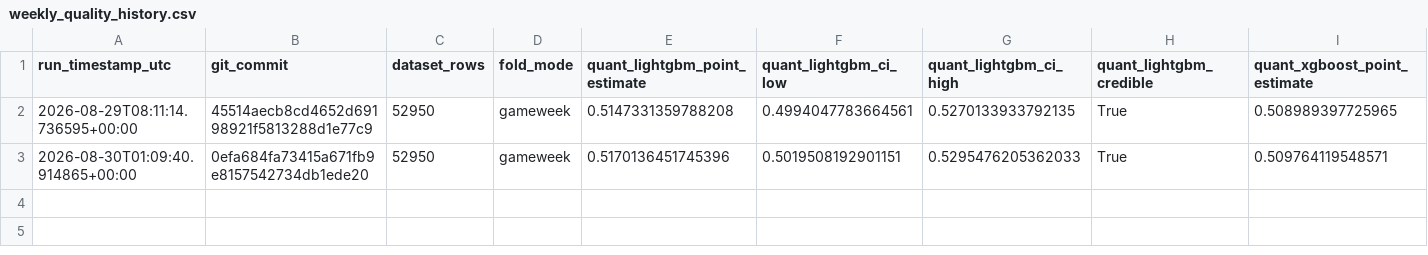
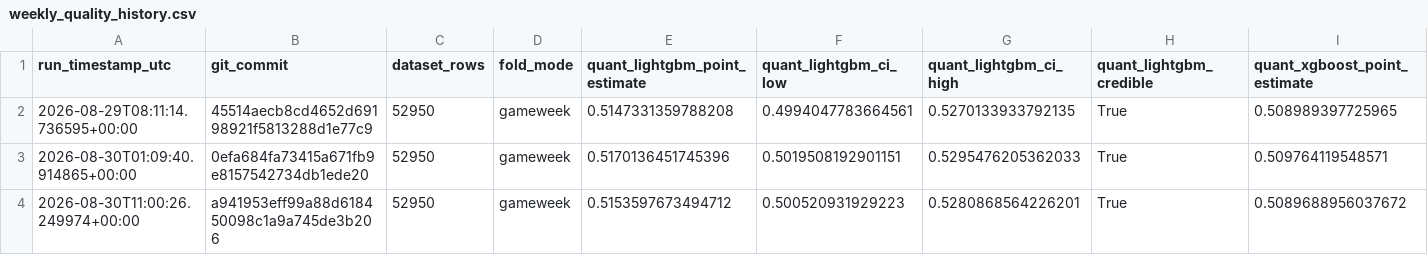
Before and after one commit to AhmadRehman1/FPL-Analyser, a CSV file: research/ml/results_history/weekly_quality_history.csv, drawn as a sheet; only a part is shown; rows hold the shown columns only; the diff names each change by its address in the sheet, - before the commit and + after, or states it on an @@ line.

```diff
--- a/research/ml/results_history/weekly_quality_history.csv
+++ b/research/ml/results_history/weekly_quality_history.csv
+row 4: 2026-08-30T11:00:26.249974+00:00 | a941953eff99a88d618450098c1a9a745de3b206 | 52950 | gameweek | 0.5153597673494712 | 0.500520931929223 | 0.5280868564226201 | True | 0.5089688956037672
```
